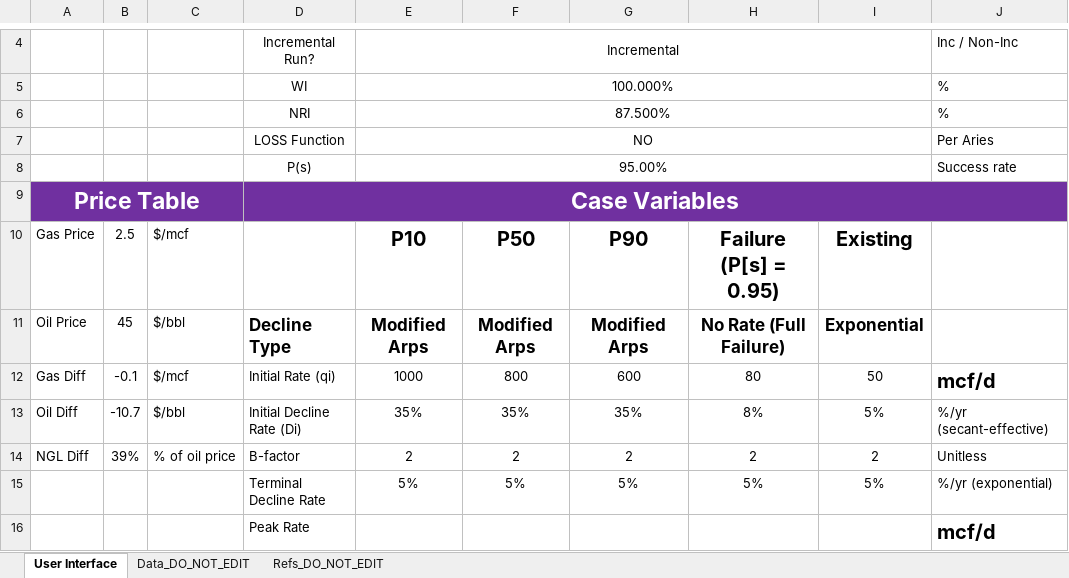
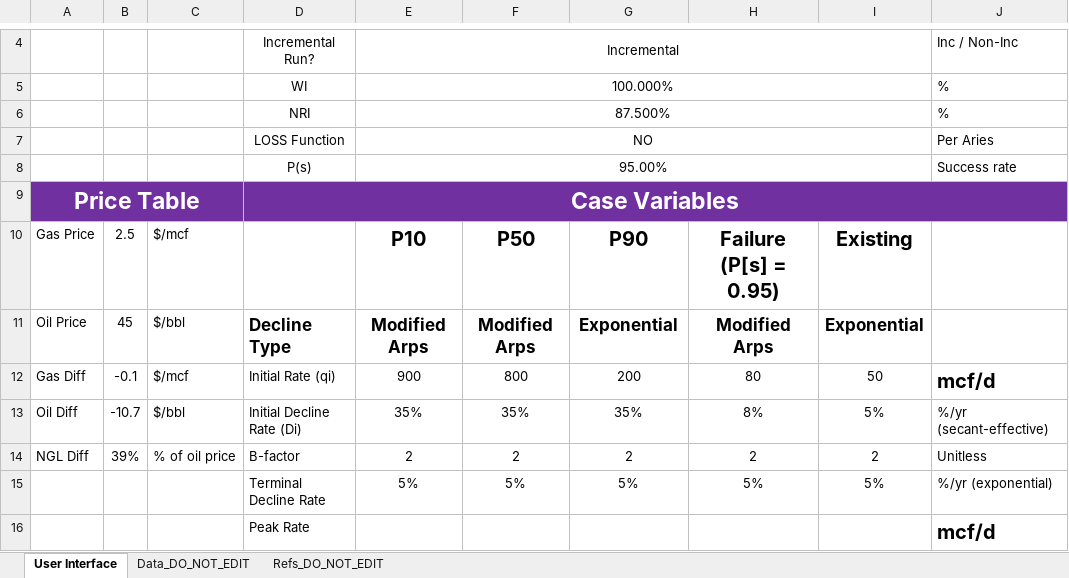
Before and after one commit to adm0104/Project_Economics, an Excel workbook: Project_Economics_Controller.xlsm, sheet User Interface, drawn as a sheet; only a part is shown, gaps mark what is left out; values as stored, in another font and other column widths than the file's, no borders; charts and pictures and conditional formats not drawn; the diff names each change by its address in the sheet, - before the commit and + after, or states it on an @@ line.

Commit message:
Excel interface working on home machine - needs testing on others

```diff
--- a/Project_Economics_Controller.xlsm (sheet User Interface)
+++ b/Project_Economics_Controller.xlsm (sheet User Interface)
-G11: Modified Arps
+G11: Exponential
-H11: No Rate (Full Failure)
+H11: Modified Arps
-E12: 1000
+E12: 900
-G12: 600
+G12: 200
```
Also changed, not shown: sheet Data_DO_NOT_EDIT, charts or pictures, 7 other files.
